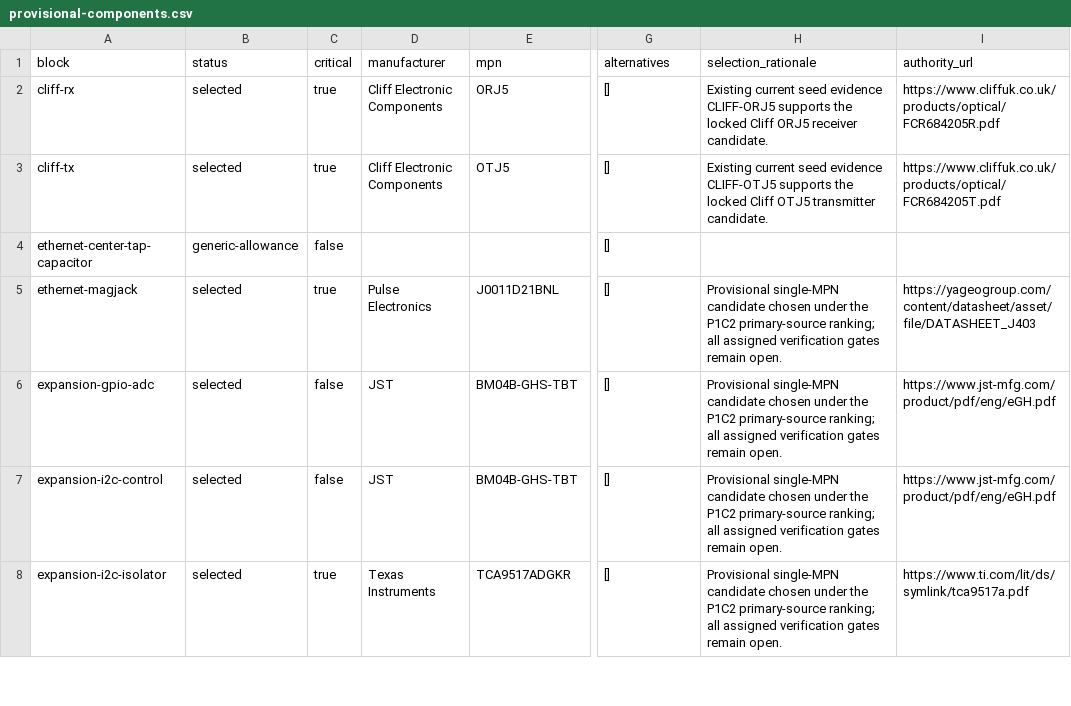
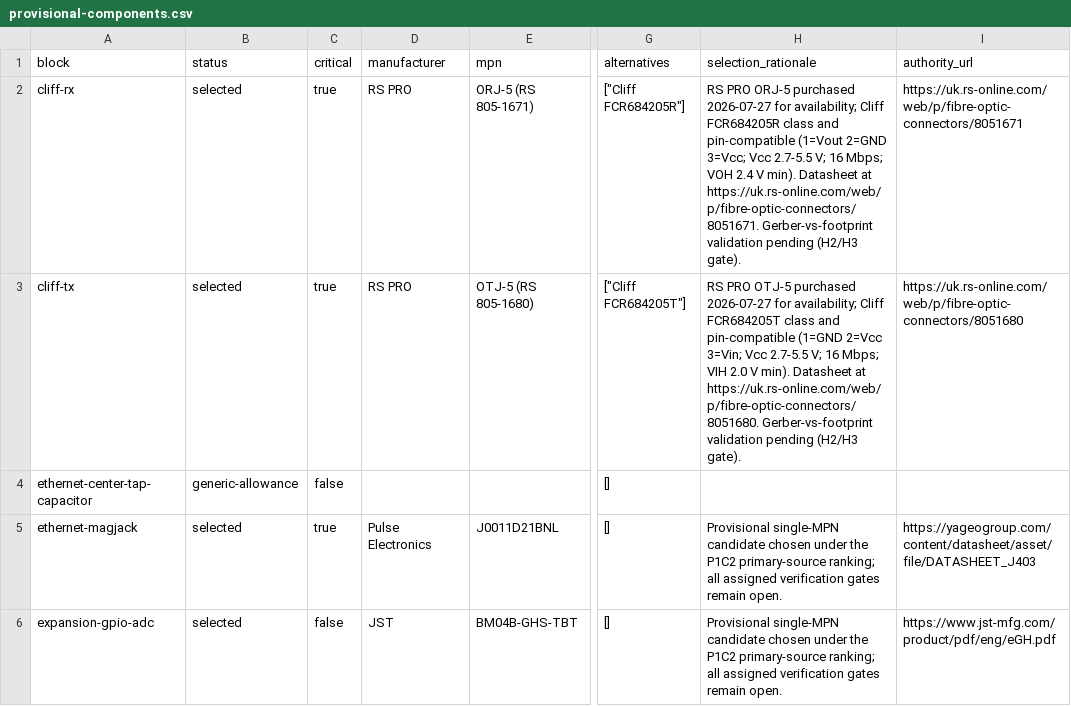
Before and after one commit to d3aek/aius, a CSV file: evidence/design/provisional-components.csv, drawn as a sheet; only a part is shown, gaps mark what is left out; the shorter side is filled out with more unchanged rows; the diff names each change by its address in the sheet, - before the commit and + after, or states it on an @@ line.

Commit message:
docs(aius): the optical jacks are RS PRO, chosen for availability, and the bench wiring guide
Sourcing decision recorded: the purchased optical modules are the RS PRO ORJ-5
(RS 805-1671, receiver) and OTJ-5 (RS 805-1680, transmitter), replacing the
unavailable Cliff FCR684205R/T. Verified against the RS datasheets (now
evidence artifacts): pin-identical to the schematic symbols -- receiver
1=Vout/2=GND/3=Vcc, transmitter 1=GND/2=Vcc/3=Vin, two different orders --
Vcc 2.7-5.5 V, 16 Mbps NRZ, and exactly the V_OH 2.4 / V_IH 2.0 figures the
optical sheet's level notes already assume. The same datasheet precautions the
carrier already carries (100 nF within 7 mm, 30 pF Vout loading cap, ESD)
hold for the RS parts.

One new gate, recorded in the H1 plan's H2 remainder: the footprints were
drawn from the Cliff drawings, so the Gerber must be validated against the RS
PRO PCB layout drawings (3 x 0.8 mm pins on 2.54 pitch, 3 x 2.0 mm pegs,
9.20/6.00/3.90 geometry) before any board order.

docs/guides/proto-optical-wiring.md is the bench guide for the first real
signal test: direct ORJ-5 -> pad 15 / pad 14 -> OTJ-5 wiring on 3V3 with the
datasheet decoupling, the pinout-mirror trap called out, what the bench omits
versus the carrier (no mux, no reset-safe gate -> TX may carry during boot),
and the six-step first-signal procedure ending in the glass loopback that
re-runs item 3's measurement across the real optical path.

BOM rows updated to the RS PRO parts with the Cliff parts retained as
alternatives; cost-model rows deliberately untouched (they carry the old
Cliff quotes and say so in the prototype plan).

```diff
--- a/evidence/design/provisional-components.csv
+++ b/evidence/design/provisional-components.csv
-D2:D3 (manufacturer): Cliff Electronic Components
+D2:D3 (manufacturer): RS PRO
-E2 (mpn): ORJ5
+E2 (mpn): ORJ-5 (RS 805-1671)
-G2 (alternatives): []
+G2 (alternatives): ["Cliff FCR684205R"]
-H2 (selection_rationale): Existing current seed evidence CLIFF-ORJ5 supports the locked Cliff ORJ5 receiver candidate.
+H2 (selection_rationale): RS PRO ORJ-5 purchased 2026-07-27 for availability; Cliff FCR684205R class and pin-compatible (1=Vout 2=GND 3=Vcc; Vcc 2.7-5.5 V; 16 Mbps; VOH 2.4 V min). Datasheet at https://uk.rs-online.com/web/p/fibre-optic-connectors/8051671. Gerber-vs-footprint validation pending (H2/H3 gate).
-I2 (authority_url): https://www.cliffuk.co.uk/products/optical/FCR684205R.pdf
+I2 (authority_url): https://uk.rs-online.com/web/p/fibre-optic-connectors/8051671
-E3 (mpn): OTJ5
+E3 (mpn): OTJ-5 (RS 805-1680)
-G3 (alternatives): []
+G3 (alternatives): ["Cliff FCR684205T"]
-H3 (selection_rationale): Existing current seed evidence CLIFF-OTJ5 supports the locked Cliff OTJ5 transmitter candidate.
+H3 (selection_rationale): RS PRO OTJ-5 purchased 2026-07-27 for availability; Cliff FCR684205T class and pin-compatible (1=GND 2=Vcc 3=Vin; Vcc 2.7-5.5 V; 16 Mbps; VIH 2.0 V min). Datasheet at https://uk.rs-online.com/web/p/fibre-optic-connectors/8051680. Gerber-vs-footprint validation pending (H2/H3 gate).
-I3 (authority_url): https://www.cliffuk.co.uk/products/optical/FCR684205T.pdf
+I3 (authority_url): https://uk.rs-online.com/web/p/fibre-optic-connectors/8051680
```
Also changed, not shown: 4 other files.
